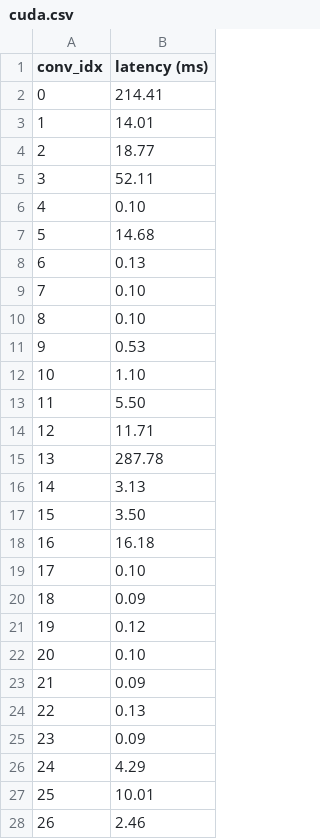
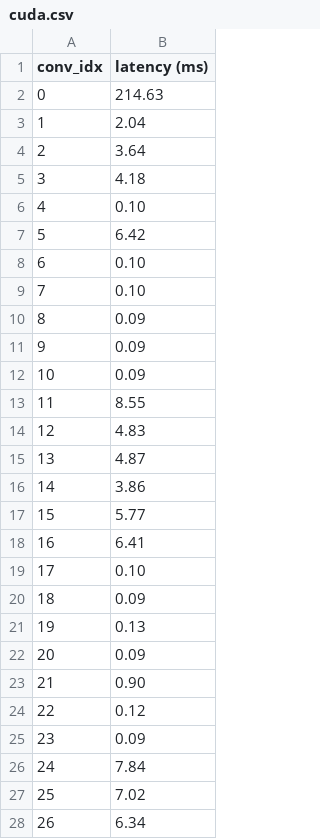
Before and after one commit to kelayamatoz/res50_compression, a CSV file: cuda.csv, drawn as a sheet; only a part is shown; the diff covers the shown part only.

```diff
--- a/cuda.csv
+++ b/cuda.csv
@@ -1,28 +1,28 @@
 conv_idx, latency (ms)
-0, 214.41
-1, 14.01
-2, 18.77
-3, 52.11
+0, 214.63
+1, 2.04
+2, 3.64
+3, 4.18
 4, 0.10
-5, 14.68
-6, 0.13
+5, 6.42
+6, 0.10
 7, 0.10
-8, 0.10
-9, 0.53
-10, 1.10
-11, 5.50
-12, 11.71
-13, 287.78
-14, 3.13
-15, 3.50
-16, 16.18
+8, 0.09
+9, 0.09
+10, 0.09
+11, 8.55
+12, 4.83
+13, 4.87
+14, 3.86
+15, 5.77
+16, 6.41
 17, 0.10
 18, 0.09
-19, 0.12
-20, 0.10
-21, 0.09
-22, 0.13
+19, 0.13
+20, 0.09
+21, 0.90
+22, 0.12
 23, 0.09
-24, 4.29
-25, 10.01
-26, 2.46
+24, 7.84
+25, 7.02
+26, 6.34
```
Also changed, not shown: 18 edited cells elsewhere in this file, 6 other files.
